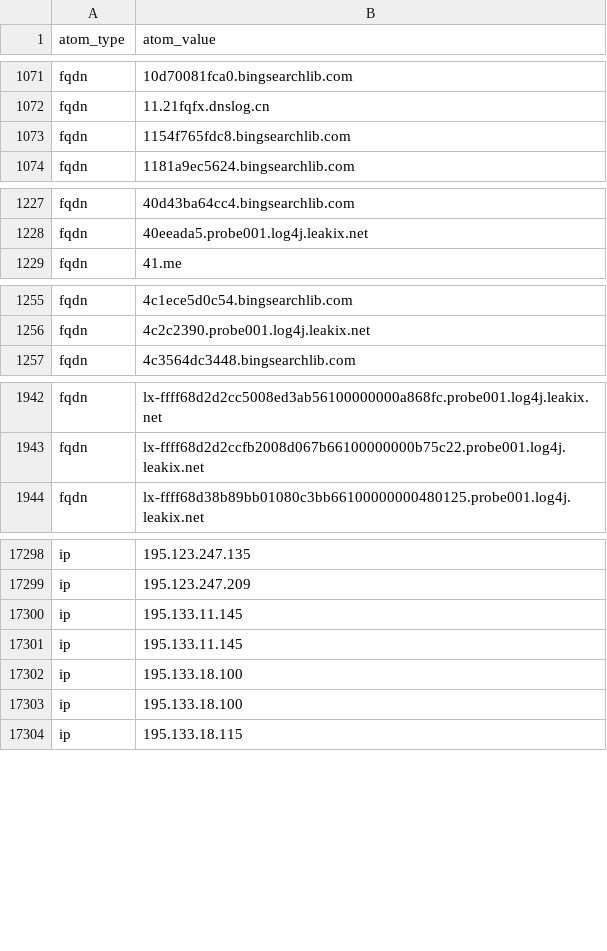
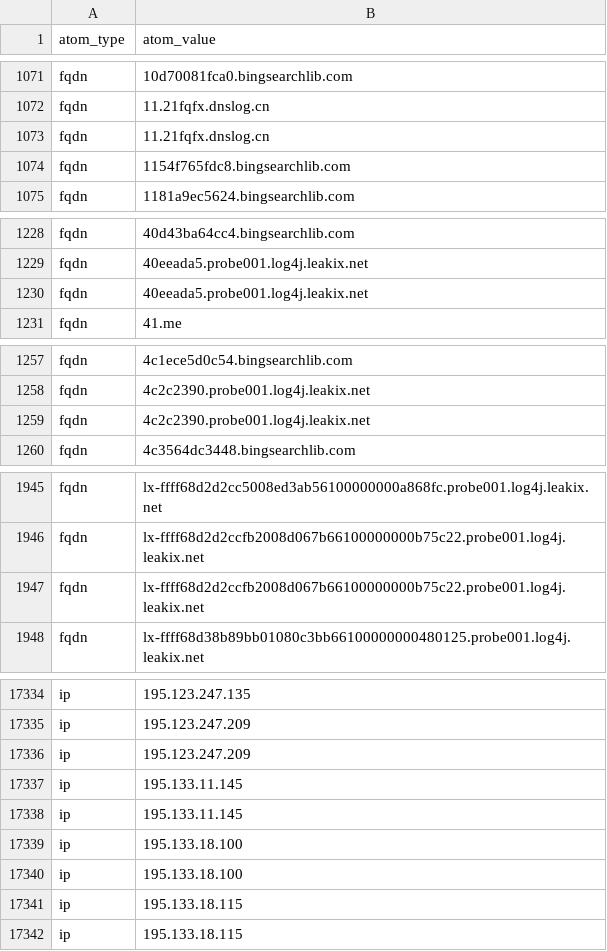
Before and after one commit to Orange-Cyberdefense/log4shell_iocs, a CSV file: OCD-Datalake-Log4Shell_IOCs-ALL.csv, drawn as a sheet; only a part is shown, gaps mark what is left out; the diff covers the shown part only; the diff names each change by its address in the sheet, - before the commit and + after, or states it on an @@ line.

```diff
--- a/OCD-Datalake-Log4Shell_IOCs-ALL.csv
+++ b/OCD-Datalake-Log4Shell_IOCs-ALL.csv
+row 1073: fqdn | 11.21fqfx.dnslog.cn
+row 1230: fqdn | 40eeada5.probe001.log4j.leakix.net
+row 1259: fqdn | 4c2c2390.probe001.log4j.leakix.net
+row 1947: fqdn | lx-ffff68d2d2ccfb2008d067b66100000000b75c22.probe001.log4j.leakix.net
+row 17336: ip | 195.123.247.209
+row 17341: ip | 195.133.18.115
```
Also changed, not shown: 58 added rows elsewhere in this file, OCD-Datalake-Log4Shell_IOCs-Exploit_attempts.csv, OCD-Datalake-Log4Shell_Payload_hosting.csv.
